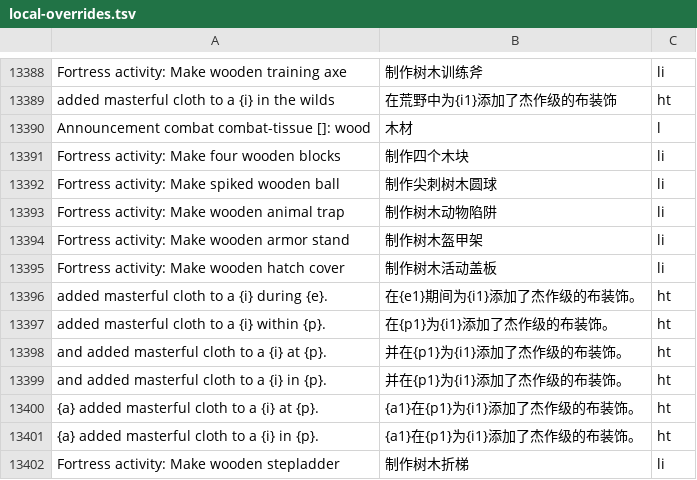
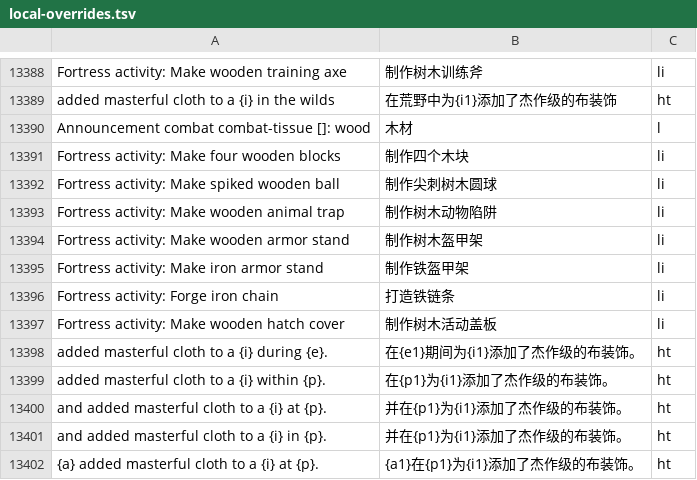
Before and after one commit to pokemonchw/dfcn, a TSV file: data/runtime/local-overrides.tsv, drawn as a sheet; only a part is shown, gaps mark what is left out; the shorter side is filled out with more unchanged rows; the diff names each change by its address in the sheet, - before the commit and + after, or states it on an @@ line.

```diff
--- a/data/runtime/local-overrides.tsv
+++ b/data/runtime/local-overrides.tsv
+row 13395: Fortress activity: Make iron armor stand | 制作铁盔甲架 | li
+row 13396: Fortress activity: Forge iron chain | 打造铁链条 | li
```
Also changed, not shown: 1 other file.
